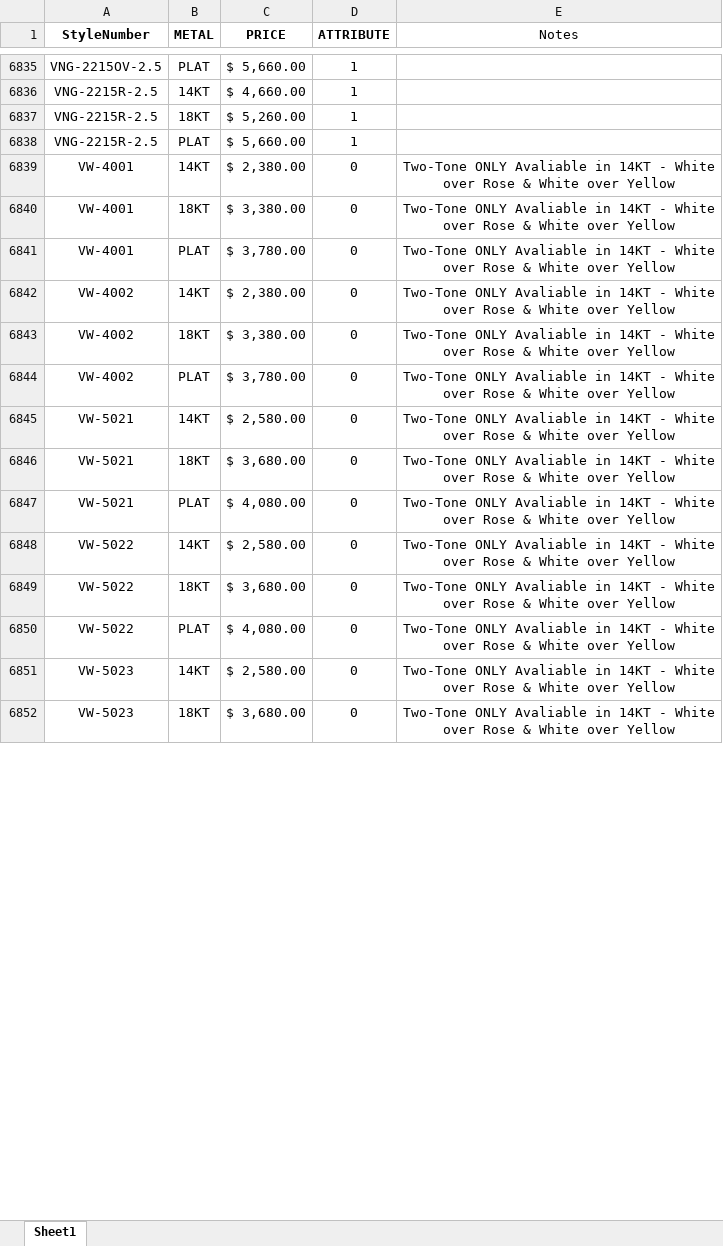
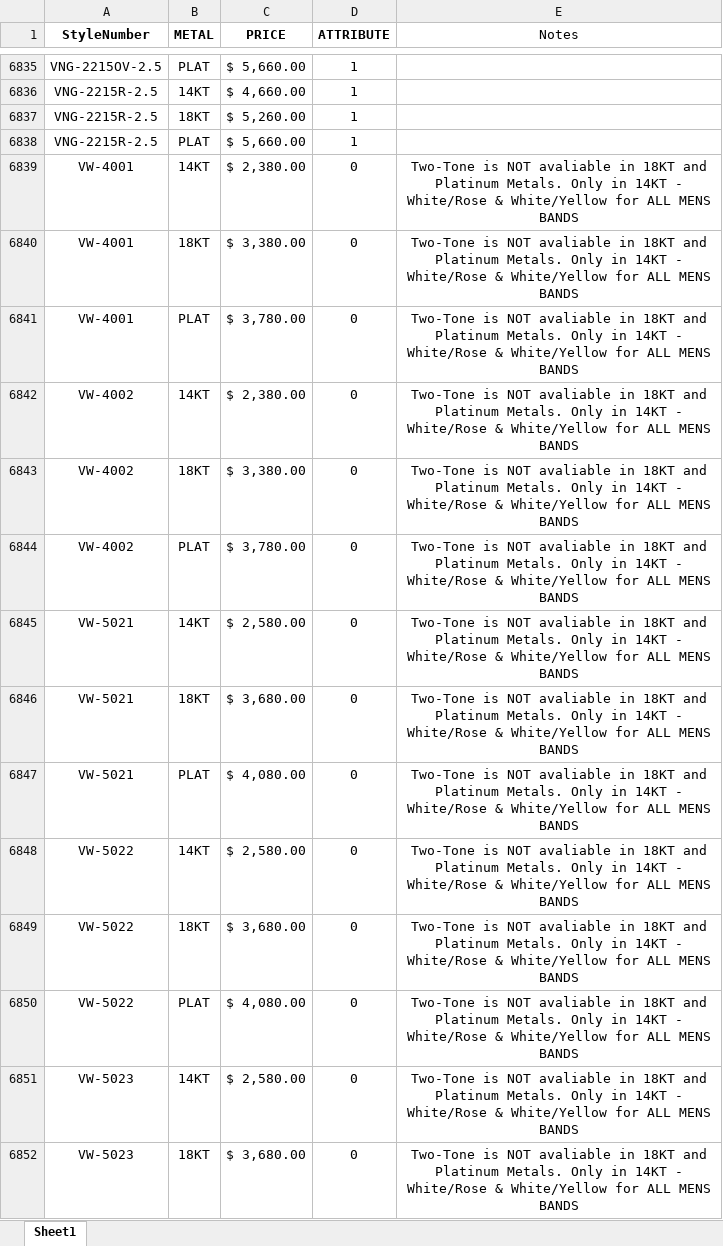
Before and after one commit to KyleVerragio/Bot2, an Excel workbook: style_prices.xlsx, sheet Sheet1, drawn as a sheet; only a part is shown, gaps mark what is left out; values as stored, in another font and other column widths than the file's, no borders; the diff covers the shown part only; the diff names each change by its address in the sheet, - before the commit and + after, or states it on an @@ line.

Commit message:
Add files via upload

```diff
--- a/style_prices.xlsx (sheet Sheet1)
+++ b/style_prices.xlsx (sheet Sheet1)
-E6839:E6852 (Notes): Two-Tone ONLY Avaliable in 14KT - White over Rose & White over Yellow
+E6839:E6852 (Notes): Two-Tone is NOT avaliable in 18KT and Platinum Metals. Only in 14KT - White/Rose & White/Yellow for ALL MENS BANDS
```
Also changed, not shown: 1024 edited cells elsewhere in this sheet.
